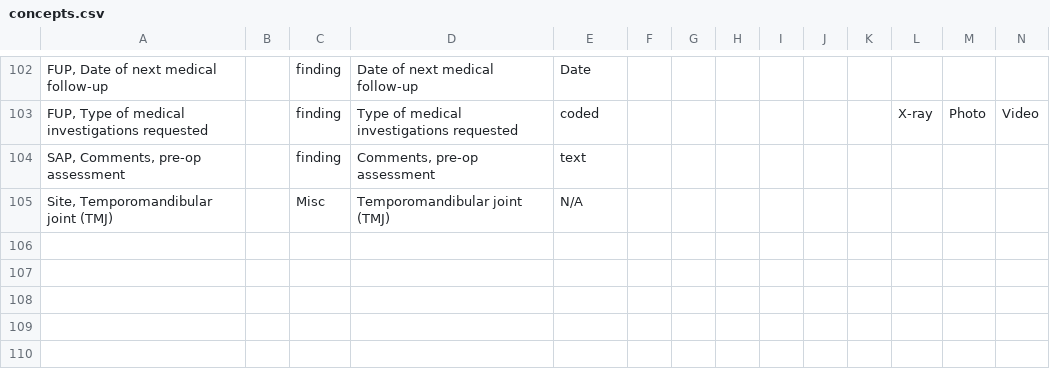
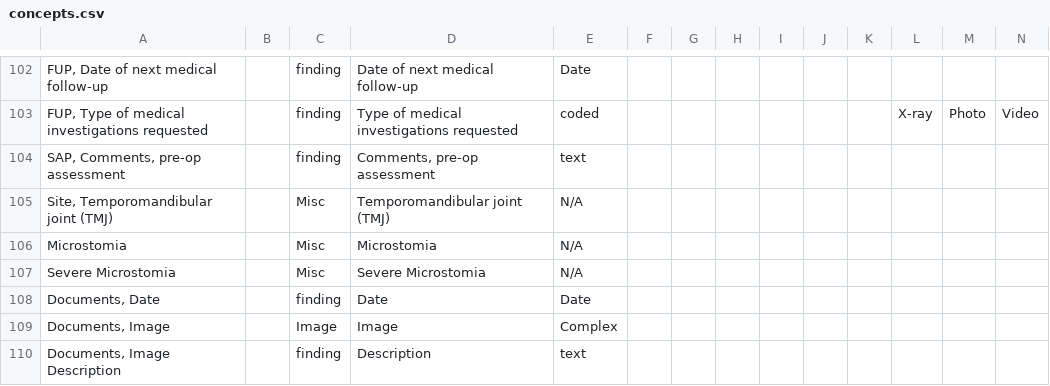
Before and after one commit to trodriguezmsf/amman-config, a CSV file: openmrs/ammancsv/release3.3/concepts.csv, drawn as a sheet; only a part is shown, gaps mark what is left out; rows hold the shown columns only; the diff names each change by its address in the sheet, - before the commit and + after, or states it on an @@ line.

```diff
--- a/openmrs/ammancsv/release3.3/concepts.csv
+++ b/openmrs/ammancsv/release3.3/concepts.csv
+row 106: Microstomia |  | Misc | Microstomia | N/A
+row 107: Severe Microstomia |  | Misc | Severe Microstomia | N/A
+row 108: Documents, Date |  | finding | Date | Date
+row 109: Documents, Image |  | Image | Image | Complex
+row 110: Documents, Image Description |  | finding | Description | text
```
Also changed, not shown: openmrs/ammancsv/release3.3/concept_sets.csv, 4 other files.
